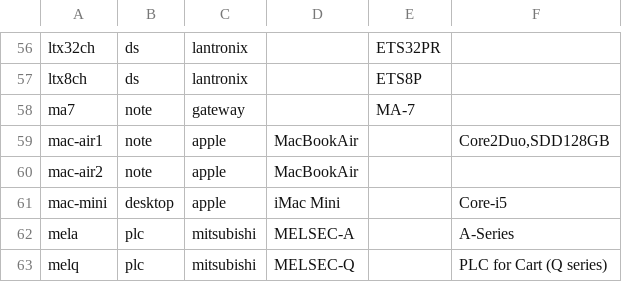
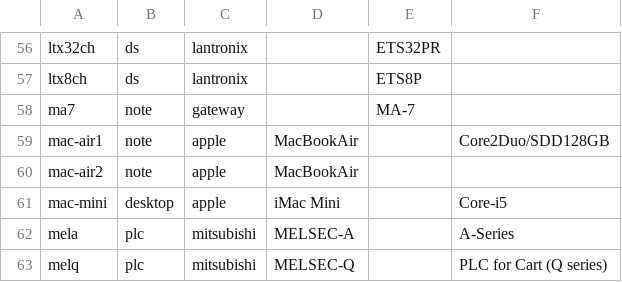
Before and after one commit to ciax/cfg.pub, a CSV file: db/db-model-pub.csv, drawn as a sheet; only a part is shown, gaps mark what is left out.

Commit message:
expand gsheet and update db

```diff
--- a/db/db-model-pub.csv
+++ b/db/db-model-pub.csv
@@ -58,3 +58,3 @@ ltx8ch,ds,lantronix,,ETS8P,,
 ma7,note,gateway,,MA-7,,
-mac-air1,note,apple,MacBookAir,,"Core2Duo,SDD128GB",
+mac-air1,note,apple,MacBookAir,,Core2Duo/SDD128GB,
 mac-air2,note,apple,MacBookAir,,,
```
